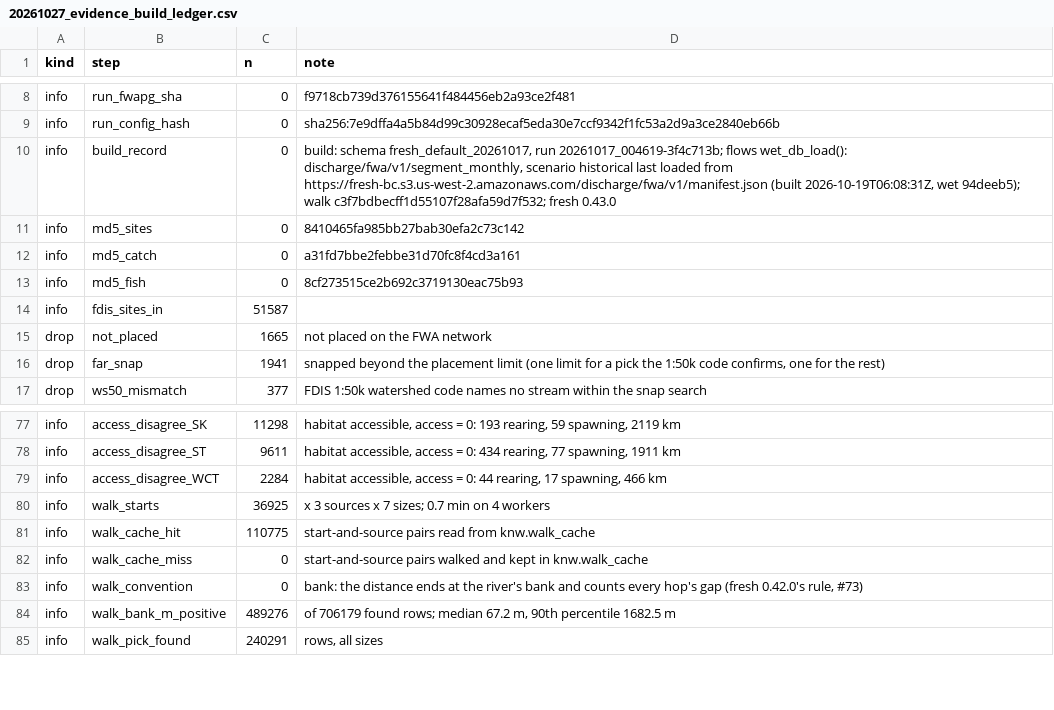
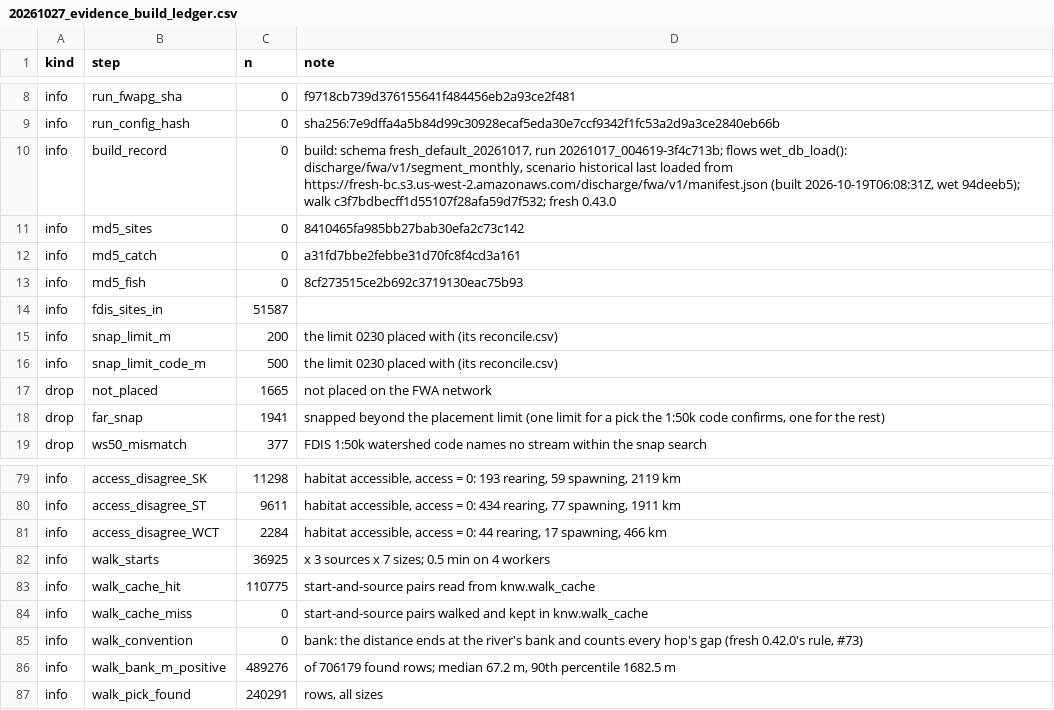
Before and after one commit to NewGraphEnvironment/knowledge, a CSV file: scripts/logs/habitat/20261027_evidence_build_ledger.csv, drawn as a sheet; only a part is shown, gaps mark what is left out.

```diff
--- a/scripts/logs/habitat/20261027_evidence_build_ledger.csv
+++ b/scripts/logs/habitat/20261027_evidence_build_ledger.csv
@@ -14,2 +14,4 @@ info,md5_fish,0,8cf273515ce2b692c3719130eac75b93
 info,fdis_sites_in,51587,
+info,snap_limit_m,200,the limit 0230 placed with (its reconcile.csv)
+info,snap_limit_code_m,500,the limit 0230 placed with (its reconcile.csv)
 drop,not_placed,1665,not placed on the FWA network
@@ -79,3 +81,3 @@ info,access_disagree_ST,9611,"habitat accessible, access = 0: 434 rearing, 77 sp
 info,access_disagree_WCT,2284,"habitat accessible, access = 0: 44 rearing, 17 spawning, 466 km"
-info,walk_starts,36925,x 3 sources x 7 sizes; 0.7 min on 4 workers
+info,walk_starts,36925,x 3 sources x 7 sizes; 0.5 min on 4 workers
 info,walk_cache_hit,110775,start-and-source pairs read from knw.walk_cache
```
Also changed, not shown: 2 other files.
